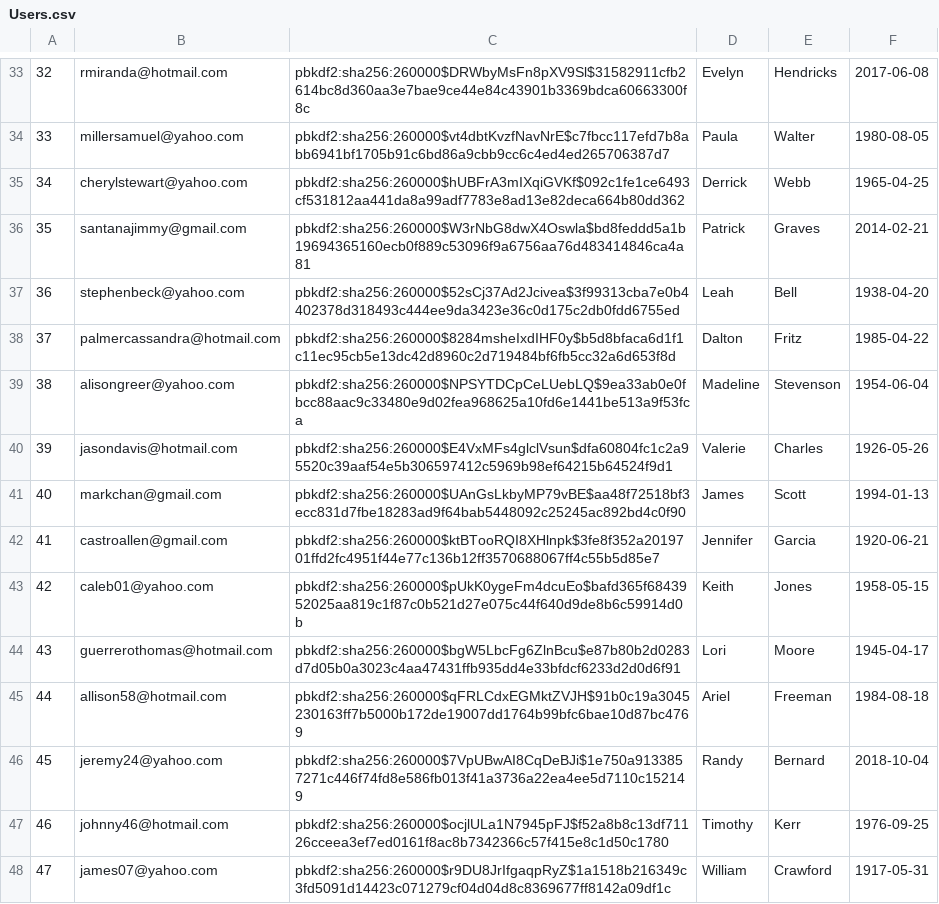
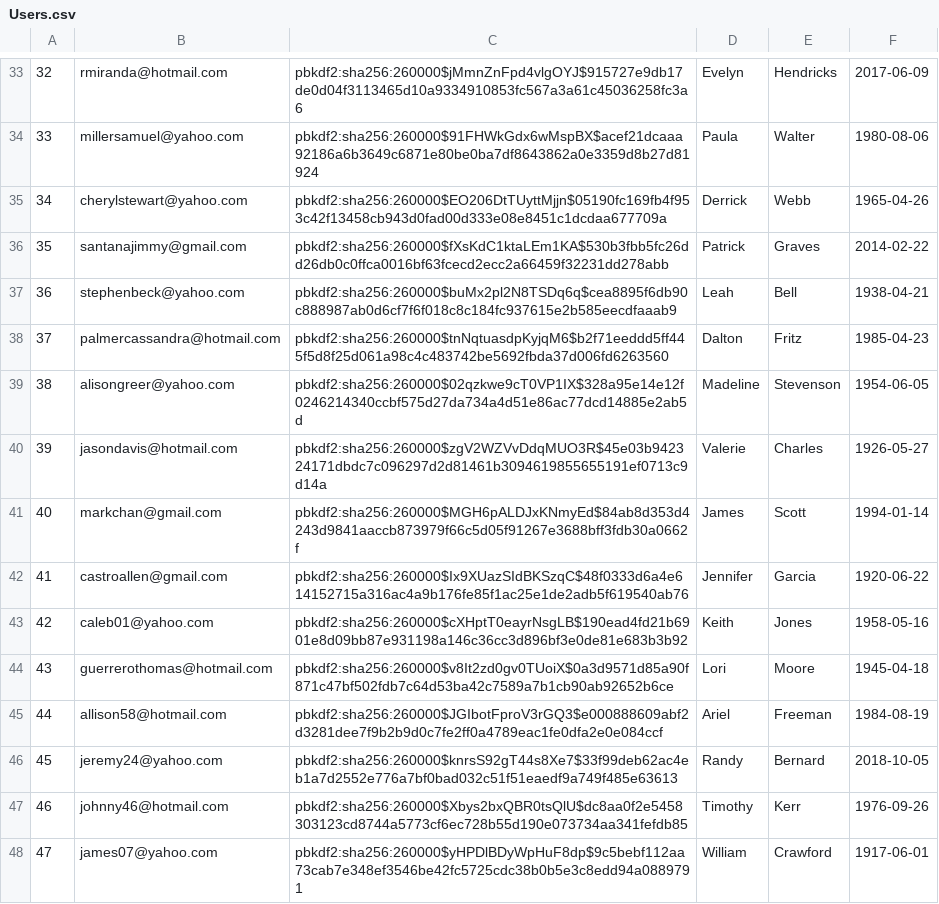
Before and after one commit to zsofiawalter/thriftyCarrot, a CSV file: Users.csv, drawn as a sheet; only a part is shown, gaps mark what is left out; the diff covers the shown part only.

```diff
--- a/Users.csv
+++ b/Users.csv
@@ -33,16 +33,16 @@
-"32","rmiranda@hotmail.com","pbkdf2:sha256:260000$DRWbyMsFn8pXV9Sl$31582911cfb2614bc8d360aa3e7bae9ce44e84c43901b3369bdca60663300f8c","Evelyn","Hendricks","2017-06-08"
-"33","millersamuel@yahoo.com","pbkdf2:sha256:260000$vt4dbtKvzfNavNrE$c7fbcc117efd7b8abb6941bf1705b91c6bd86a9cbb9cc6c4ed4ed265706387d7","Paula","Walter","1980-08-05"
-"34","cherylstewart@yahoo.com","pbkdf2:sha256:260000$hUBFrA3mIXqiGVKf$092c1fe1ce6493cf531812aa441da8a99adf7783e8ad13e82deca664b80dd362","Derrick","Webb","1965-04-25"
-"35","santanajimmy@gmail.com","pbkdf2:sha256:260000$W3rNbG8dwX4Oswla$bd8feddd5a1b19694365160ecb0f889c53096f9a6756aa76d483414846ca4a81","Patrick","Graves","2014-02-21"
-"36","stephenbeck@yahoo.com","pbkdf2:sha256:260000$52sCj37Ad2Jcivea$3f99313cba7e0b4402378d318493c444ee9da3423e36c0d175c2db0fdd6755ed","Leah","Bell","1938-04-20"
-"37","palmercassandra@hotmail.com","pbkdf2:sha256:260000$8284msheIxdIHF0y$b5d8bfaca6d1f1c11ec95cb5e13dc42d8960c2d719484bf6fb5cc32a6d653f8d","Dalton","Fritz","1985-04-22"
-"38","alisongreer@yahoo.com","pbkdf2:sha256:260000$NPSYTDCpCeLUebLQ$9ea33ab0e0fbcc88aac9c33480e9d02fea968625a10fd6e1441be513a9f53fca","Madeline","Stevenson","1954-06-04"
-"39","jasondavis@hotmail.com","pbkdf2:sha256:260000$E4VxMFs4glclVsun$dfa60804fc1c2a95520c39aaf54e5b306597412c5969b98ef64215b64524f9d1","Valerie","Charles","1926-05-26"
-"40","markchan@gmail.com","pbkdf2:sha256:260000$UAnGsLkbyMP79vBE$aa48f72518bf3ecc831d7fbe18283ad9f64bab5448092c25245ac892bd4c0f90","James","Scott","1994-01-13"
-"41","castroallen@gmail.com","pbkdf2:sha256:260000$ktBTooRQI8XHlnpk$3fe8f352a2019701ffd2fc4951f44e77c136b12ff3570688067ff4c55b5d85e7","Jennifer","Garcia","1920-06-21"
-"42","caleb01@yahoo.com","pbkdf2:sha256:260000$pUkK0ygeFm4dcuEo$bafd365f6843952025aa819c1f87c0b521d27e075c44f640d9de8b6c59914d0b","Keith","Jones","1958-05-15"
-"43","guerrerothomas@hotmail.com","pbkdf2:sha256:260000$bgW5LbcFg6ZlnBcu$e87b80b2d0283d7d05b0a3023c4aa47431ffb935dd4e33bfdcf6233d2d0d6f91","Lori","Moore","1945-04-17"
-"44","allison58@hotmail.com","pbkdf2:sha256:260000$qFRLCdxEGMktZVJH$91b0c19a3045230163ff7b5000b172de19007dd1764b99bfc6bae10d87bc4769","Ariel","Freeman","1984-08-18"
-"45","jeremy24@yahoo.com","pbkdf2:sha256:260000$7VpUBwAI8CqDeBJi$1e750a9133857271c446f74fd8e586fb013f41a3736a22ea4ee5d7110c152149","Randy","Bernard","2018-10-04"
-"46","johnny46@hotmail.com","pbkdf2:sha256:260000$ocjlULa1N7945pFJ$f52a8b8c13df71126cceea3ef7ed0161f8ac8b7342366c57f415e8c1d50c1780","Timothy","Kerr","1976-09-25"
-"47","james07@yahoo.com","pbkdf2:sha256:260000$r9DU8JrIfgaqpRyZ$1a1518b216349c3fd5091d14423c071279cf04d04d8c8369677ff8142a09df1c","William","Crawford","1917-05-31"
+"32","rmiranda@hotmail.com","pbkdf2:sha256:260000$jMmnZnFpd4vlgOYJ$915727e9db17de0d04f3113465d10a9334910853fc567a3a61c45036258fc3a6","Evelyn","Hendricks","2017-06-09"
+"33","millersamuel@yahoo.com","pbkdf2:sha256:260000$91FHWkGdx6wMspBX$acef21dcaaa92186a6b3649c6871e80be0ba7df8643862a0e3359d8b27d81924","Paula","Walter","1980-08-06"
+"34","cherylstewart@yahoo.com","pbkdf2:sha256:260000$EO206DtTUyttMjjn$05190fc169fb4f953c42f13458cb943d0fad00d333e08e8451c1dcdaa677709a","Derrick","Webb","1965-04-26"
+"35","santanajimmy@gmail.com","pbkdf2:sha256:260000$fXsKdC1ktaLEm1KA$530b3fbb5fc26dd26db0c0ffca0016bf63fcecd2ecc2a66459f32231dd278abb","Patrick","Graves","2014-02-22"
+"36","stephenbeck@yahoo.com","pbkdf2:sha256:260000$buMx2pl2N8TSDq6q$cea8895f6db90c888987ab0d6cf7f6f018c8c184fc937615e2b585eecdfaaab9","Leah","Bell","1938-04-21"
+"37","palmercassandra@hotmail.com","pbkdf2:sha256:260000$tnNqtuasdpKyjqM6$b2f71eeddd5ff445f5d8f25d061a98c4c483742be5692fbda37d006fd6263560","Dalton","Fritz","1985-04-23"
+"38","alisongreer@yahoo.com","pbkdf2:sha256:260000$02qzkwe9cT0VP1IX$328a95e14e12f0246214340ccbf575d27da734a4d51e86ac77dcd14885e2ab5d","Madeline","Stevenson","1954-06-05"
+"39","jasondavis@hotmail.com","pbkdf2:sha256:260000$zgV2WZVvDdqMUO3R$45e03b942324171dbdc7c096297d2d81461b3094619855655191ef0713c9d14a","Valerie","Charles","1926-05-27"
+"40","markchan@gmail.com","pbkdf2:sha256:260000$MGH6pALDJxKNmyEd$84ab8d353d4243d9841aaccb873979f66c5d05f91267e3688bff3fdb30a0662f","James","Scott","1994-01-14"
+"41","castroallen@gmail.com","pbkdf2:sha256:260000$Ix9XUazSIdBKSzqC$48f0333d6a4e614152715a316ac4a9b176fe85f1ac25e1de2adb5f619540ab76","Jennifer","Garcia","1920-06-22"
+"42","caleb01@yahoo.com","pbkdf2:sha256:260000$cXHptT0eayrNsgLB$190ead4fd21b6901e8d09bb87e931198a146c36cc3d896bf3e0de81e683b3b92","Keith","Jones","1958-05-16"
+"43","guerrerothomas@hotmail.com","pbkdf2:sha256:260000$v8It2zd0gv0TUoiX$0a3d9571d85a90f871c47bf502fdb7c64d53ba42c7589a7b1cb90ab92652b6ce","Lori","Moore","1945-04-18"
+"44","allison58@hotmail.com","pbkdf2:sha256:260000$JGIbotFproV3rGQ3$e000888609abf2d3281dee7f9b2b9d0c7fe2ff0a4789eac1fe0dfa2e0e084ccf","Ariel","Freeman","1984-08-19"
+"45","jeremy24@yahoo.com","pbkdf2:sha256:260000$knrsS92gT44s8Xe7$33f99deb62ac4eb1a7d2552e776a7bf0bad032c51f51eaedf9a749f485e63613","Randy","Bernard","2018-10-05"
+"46","johnny46@hotmail.com","pbkdf2:sha256:260000$Xbys2bxQBR0tsQlU$dc8aa0f2e5458303123cd8744a5773cf6ec728b55d190e073734aa341fefdb85","Timothy","Kerr","1976-09-26"
+"47","james07@yahoo.com","pbkdf2:sha256:260000$yHPDlBDyWpHuF8dp$9c5bebf112aa73cab7e348ef3546be42fc5725cdc38b0b5e3c8edd94a0889791","William","Crawford","1917-06-01"
```
Also changed, not shown: 168 edited cells elsewhere in this file, Products.csv, 2 other files.
